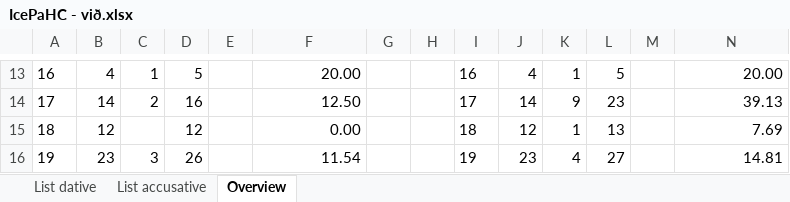
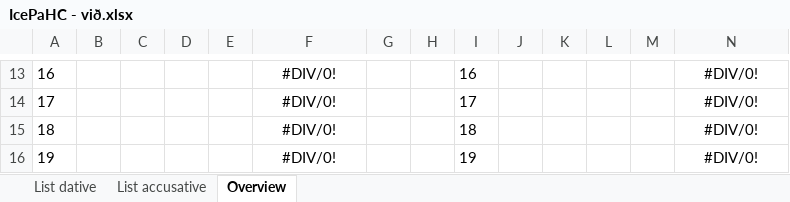
Before and after one commit to mirkogarofalo/icenomcl, an Excel workbook: IcePaHC/IcePaHC - við.xlsx, sheet Overview, drawn as a sheet; only a part is shown, gaps mark what is left out; values as stored, in another font and other column widths than the file's, no borders; charts and pictures not drawn; the diff covers the shown part only; the diff names each change by its address in the sheet, - before the commit and + after, or states it on an @@ line.

```diff
--- a/IcePaHC/IcePaHC - við.xlsx (sheet Overview)
+++ b/IcePaHC/IcePaHC - við.xlsx (sheet Overview)
-B13: 4
+B13: (empty)
-C13: 1
+C13: (empty)
-D13: 5
+D13: (empty)
-F13:F16 alignment: right
+F13:F16 alignment: center
-F13: 20.00
+F13: #DIV/0!
-J13: 4
+J13: (empty)
-K13: 1
+K13: (empty)
-L13: 5
+L13: (empty)
-N13:N16 alignment: right
+N13:N16 alignment: center
-N13: 20.00
+N13: #DIV/0!
-B14: 14
+B14: (empty)
-C14: 2
+C14: (empty)
-D14: 16
+D14: (empty)
-F14: 12.50
+F14: #DIV/0!
-J14: 14
+J14: (empty)
-K14: 9
+K14: (empty)
-L14: 23
+L14: (empty)
-N14: 39.13
+N14: #DIV/0!
-B15: 12
+B15: (empty)
-D15: 12
+D15: (empty)
-F15: 0.00
+F15: #DIV/0!
-J15: 12
+J15: (empty)
-K15: 1
+K15: (empty)
-L15: 13
+L15: (empty)
-N15: 7.69
+N15: #DIV/0!
-B16: 23
+B16: (empty)
-C16: 3
+C16: (empty)
-D16: 26
+D16: (empty)
-F16: 11.54
+F16: #DIV/0!
-J16: 23
+J16: (empty)
-K16: 4
+K16: (empty)
-L16: 27
+L16: (empty)
-N16: 14.81
+N16: #DIV/0!
```
Also changed, not shown: 49 edited cells and cell formats elsewhere in this sheet, sheet List accusative, sheet List dative, hidden cells.
